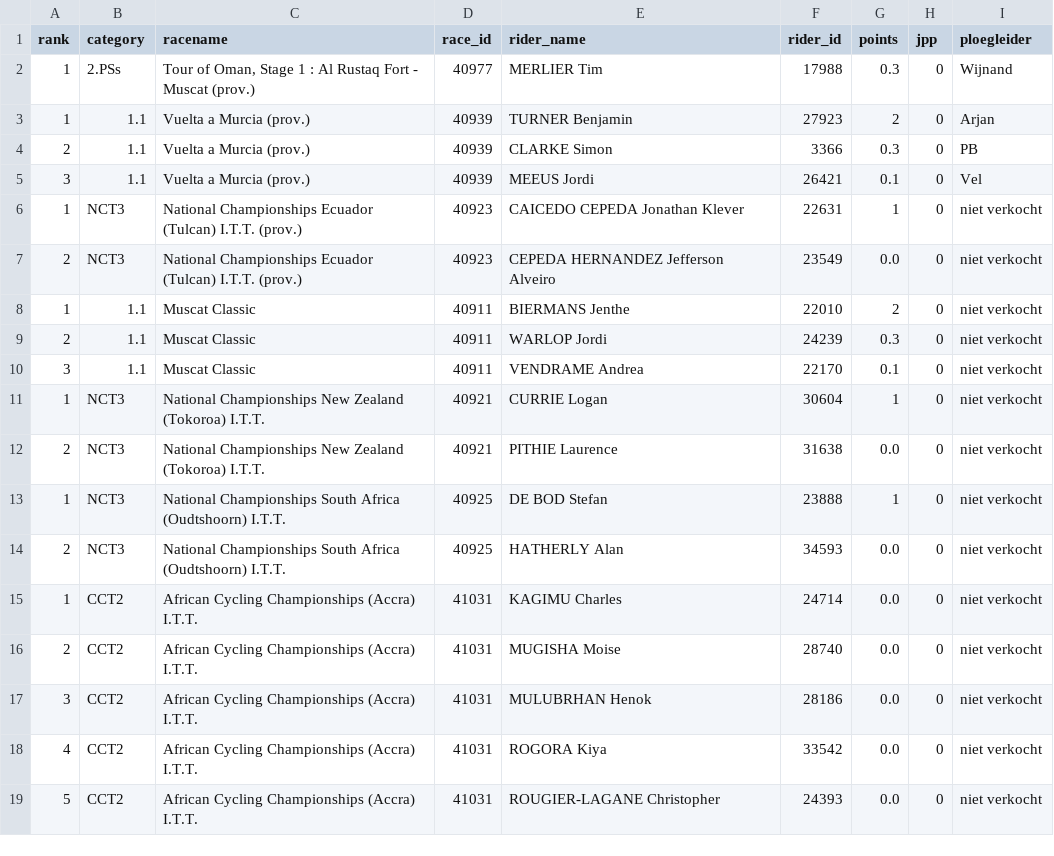
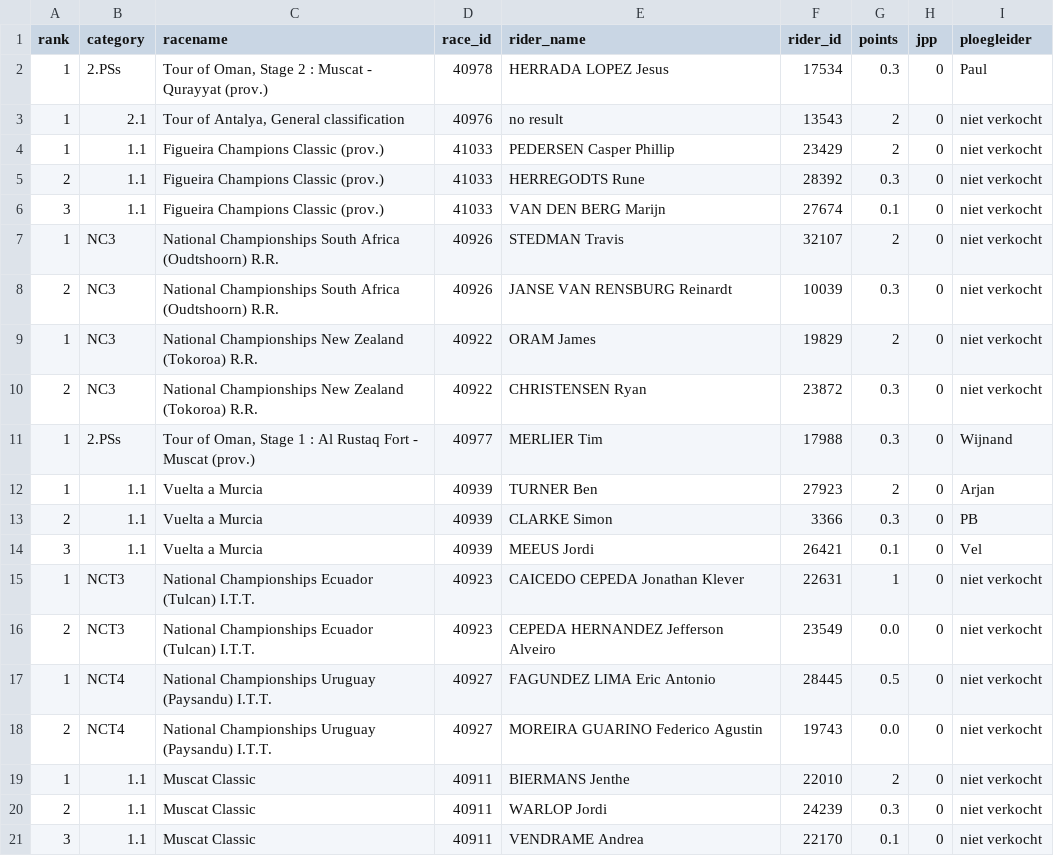
Before and after one commit to wijnandb/wielerspel2023, a CSV file: _data/results_with_points.csv, drawn as a sheet; only a part is shown; the shorter side is filled out with more unchanged rows.

Commit message:
Points processed at 2023-02-12T16:10:36

```diff
--- a/_data/results_with_points.csv
+++ b/_data/results_with_points.csv
@@ -1,8 +1,19 @@
 rank,category,racename,race_id,rider_name,rider_id,points,jpp,ploegleider
+1,2.PSs,"Tour of Oman, Stage 2 : Muscat - Qurayyat (prov.)",40978,HERRADA LOPEZ Jesus,17534,0.3,0,Paul
+1,2.1,"Tour of Antalya, General classification",40976,no result,13543,2,0,niet verkocht
+1,1.1,Figueira Champions Classic (prov.),41033,PEDERSEN Casper Phillip,23429,2,0,niet verkocht
+2,1.1,Figueira Champions Classic (prov.),41033,HERREGODTS Rune,28392,0.3,0,niet verkocht
+3,1.1,Figueira Champions Classic (prov.),41033,VAN DEN BERG Marijn,27674,0.1,0,niet verkocht
+1,NC3,National Championships South Africa (Oudtshoorn) R.R.,40926,STEDMAN Travis,32107,2,0,niet verkocht
+2,NC3,National Championships South Africa (Oudtshoorn) R.R.,40926,JANSE VAN RENSBURG Reinardt,10039,0.3,0,niet verkocht
+1,NC3,National Championships New Zealand (Tokoroa) R.R.,40922,ORAM James,19829,2,0,niet verkocht
+2,NC3,National Championships New Zealand (Tokoroa) R.R.,40922,CHRISTENSEN Ryan,23872,0.3,0,niet verkocht
 1,2.PSs,"Tour of Oman, Stage 1 : Al Rustaq Fort - Muscat (prov.)",40977,MERLIER Tim,17988,0.3,0,Wijnand
-1,1.1,Vuelta a Murcia (prov.),40939,TURNER Benjamin,27923,2,0,Arjan
-2,1.1,Vuelta a Murcia (prov.),40939,CLARKE Simon,3366,0.3,0,PB
-3,1.1,Vuelta a Murcia (prov.),40939,MEEUS Jordi,26421,0.1,0,Vel
-1,NCT3,National Championships Ecuador (Tulcan) I.T.T. (prov.),40923,CAICEDO CEPEDA Jonathan Klever,22631,1,0,niet verkocht
-2,NCT3,National Championships Ecuador (Tulcan) I.T.T. (prov.),40923,CEPEDA HERNANDEZ Jefferson Alveiro,23549,0.0,0,niet verkocht
+1,1.1,Vuelta a Murcia,40939,TURNER Ben,27923,2,0,Arjan
+2,1.1,Vuelta a Murcia,40939,CLARKE Simon,3366,0.3,0,PB
+3,1.1,Vuelta a Murcia,40939,MEEUS Jordi,26421,0.1,0,Vel
+1,NCT3,National Championships Ecuador (Tulcan) I.T.T.,40923,CAICEDO CEPEDA Jonathan Klever,22631,1,0,niet verkocht
+2,NCT3,National Championships Ecuador (Tulcan) I.T.T.,40923,CEPEDA HERNANDEZ Jefferson Alveiro,23549,0.0,0,niet verkocht
+1,NCT4,National Championships Uruguay (Paysandu) I.T.T.,40927,FAGUNDEZ LIMA Eric Antonio,28445,0.5,0,niet verkocht
+2,NCT4,National Championships Uruguay (Paysandu) I.T.T.,40927,MOREIRA GUARINO Federico Agustin,19743,0.0,0,niet verkocht
 1,1.1,Muscat Classic,40911,BIERMANS Jenthe,22010,2,0,niet verkocht
```
Also changed, not shown: _data/latest_results_with_points.csv, _data/ploegleiders/paul.csv, 2 other files.
